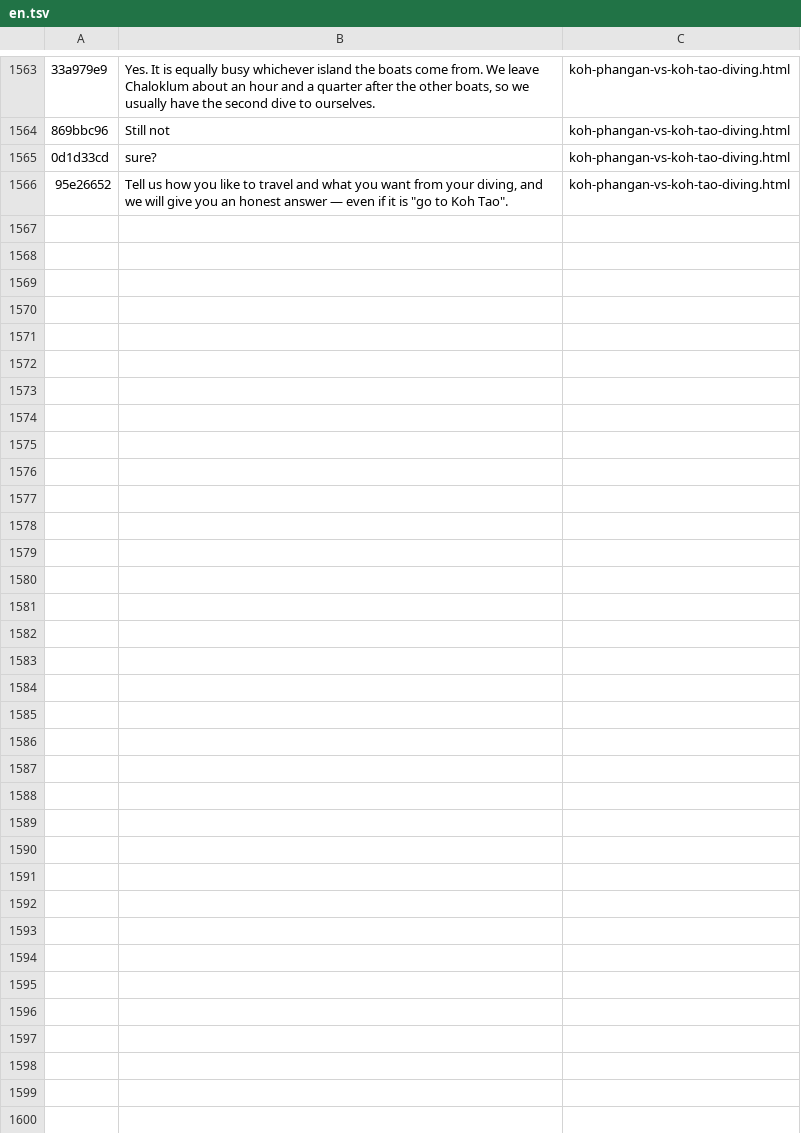
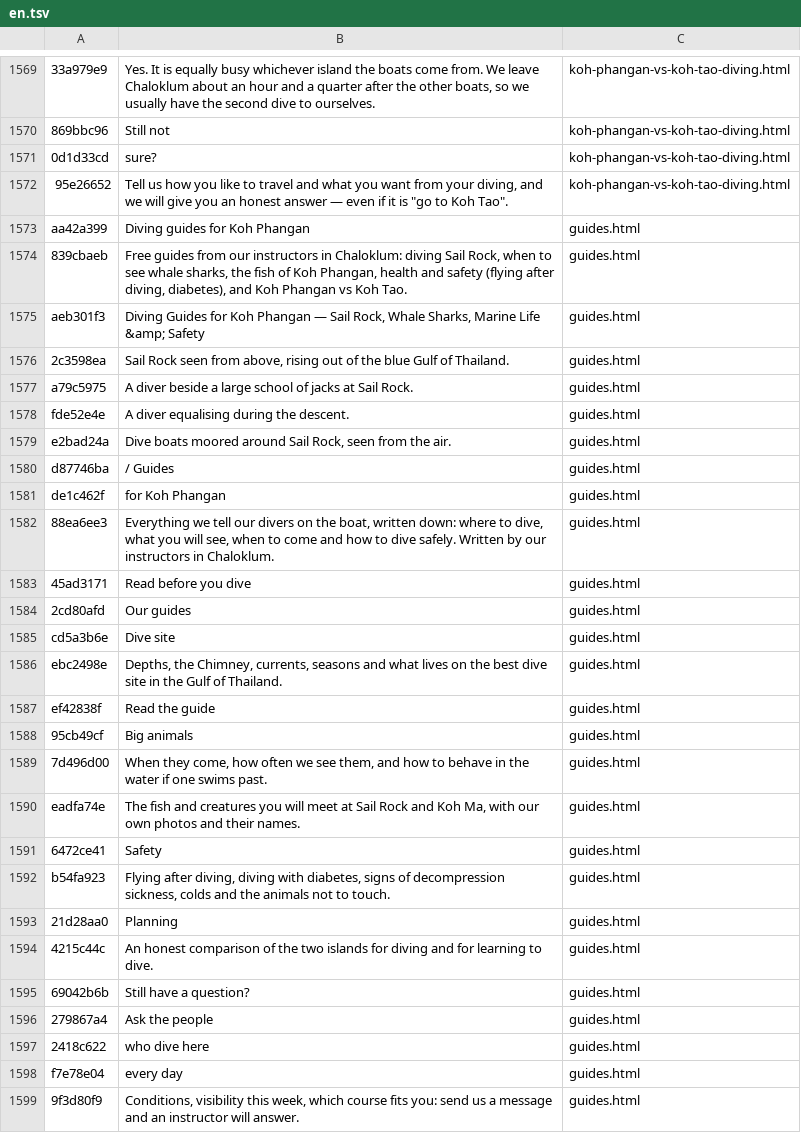
Before and after one commit to BorisTDB/diversboatkpg, a TSV file: tools/i18n/en.tsv, drawn as a sheet; only a part is shown, gaps mark what is left out; the diff covers the shown part only; the diff names each change by its address in the sheet, - before the commit and + after, or states it on an @@ line.

```diff
--- a/tools/i18n/en.tsv
+++ b/tools/i18n/en.tsv
+row 1573: aa42a399 | Diving guides for Koh Phangan | guides.html
+row 1574: 839cbaeb | Free guides from our instructors in Chaloklum: diving Sail Rock, when to see whale sharks, the fish of Koh Phangan, health and safety (flying after diving, diabetes), and Koh Phangan vs Koh Tao. | guides.html
+row 1575: aeb301f3 | Diving Guides for Koh Phangan — Sail Rock, Whale Sharks, Marine Life &amp; Safety | guides.html
+row 1576: 2c3598ea | Sail Rock seen from above, rising out of the blue Gulf of Thailand. | guides.html
+row 1577: a79c5975 | A diver beside a large school of jacks at Sail Rock. | guides.html
+row 1578: fde52e4e | A diver equalising during the descent. | guides.html
+row 1579: e2bad24a | Dive boats moored around Sail Rock, seen from the air. | guides.html
+row 1580: d87746ba | / Guides | guides.html
+row 1581: de1c462f | for Koh Phangan | guides.html
+row 1582: 88ea6ee3 | Everything we tell our divers on the boat, written down: where to dive, what you will see, when to come and how to dive safely. Written by our instructors in Chaloklum. | guides.html
+row 1583: 45ad3171 | Read before you dive | guides.html
+row 1584: 2cd80afd | Our guides | guides.html
+row 1585: cd5a3b6e | Dive site | guides.html
+row 1586: ebc2498e | Depths, the Chimney, currents, seasons and what lives on the best dive site in the Gulf of Thailand. | guides.html
+row 1587: ef42838f | Read the guide | guides.html
+row 1588: 95cb49cf | Big animals | guides.html
+row 1589: 7d496d00 | When they come, how often we see them, and how to behave in the water if one swims past. | guides.html
+row 1590: eadfa74e | The fish and creatures you will meet at Sail Rock and Koh Ma, with our own photos and their names. | guides.html
+row 1591: 6472ce41 | Safety | guides.html
+row 1592: b54fa923 | Flying after diving, diving with diabetes, signs of decompression sickness, colds and the animals not to touch. | guides.html
+row 1593: 21d28aa0 | Planning | guides.html
+row 1594: 4215c44c | An honest comparison of the two islands for diving and for learning to dive. | guides.html
+row 1595: 69042b6b | Still have a question? | guides.html
+row 1596: 279867a4 | Ask the people | guides.html
+row 1597: 2418c622 | who dive here | guides.html
+row 1598: f7e78e04 | every day | guides.html
+row 1599: 9f3d80f9 | Conditions, visibility this week, which course fits you: send us a message and an instructor will answer. | guides.html
```
Also changed, not shown: 6 added rows elsewhere in this file, tools/i18n/es.tsv, tools/i18n/fr.tsv, 55 other files.
